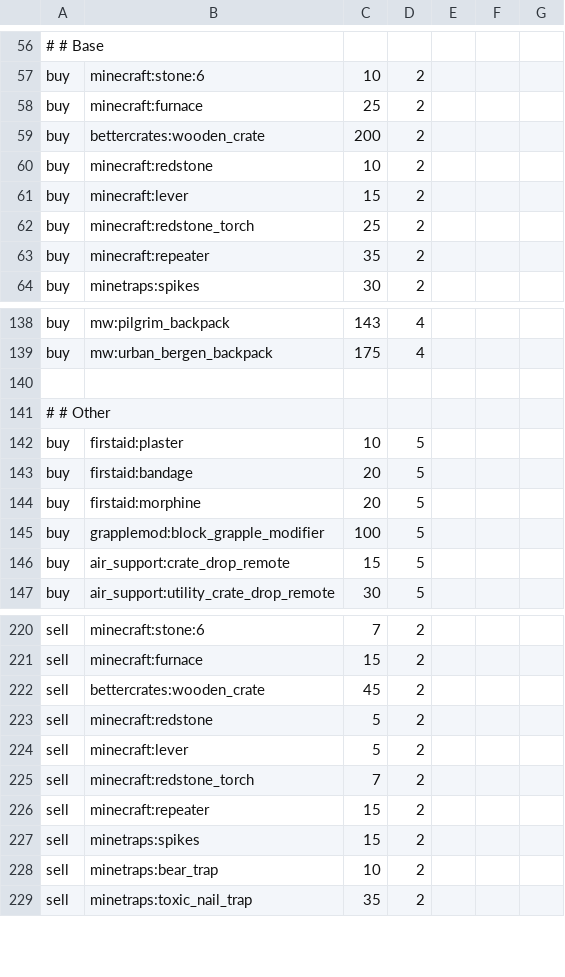
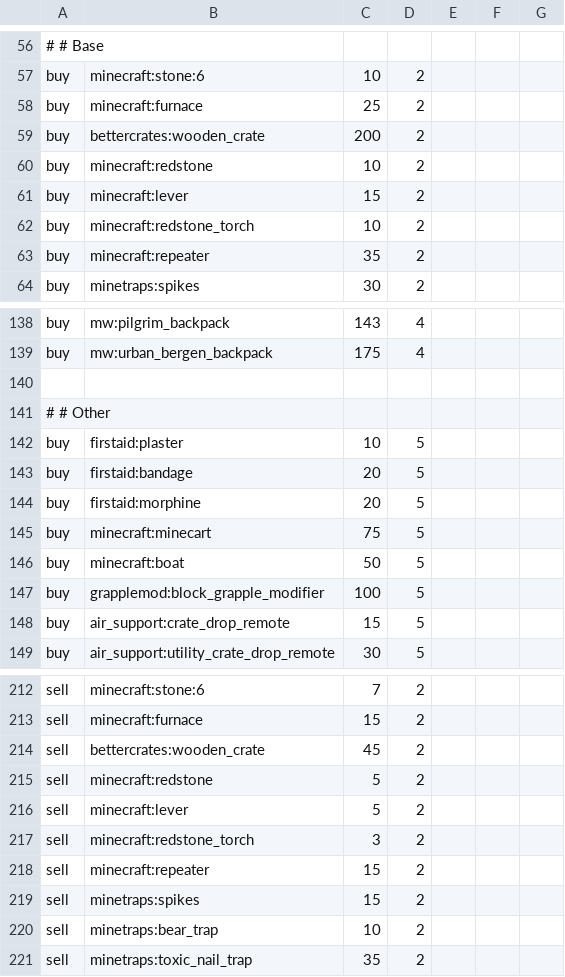
Before and after one commit to anhgelus/nohtis-apohcalyps-modpack, a CSV file: config/adminshop/shop.csv, drawn as a sheet; only a part is shown, gaps mark what is left out; the diff covers the shown part only.

```diff
--- a/config/adminshop/shop.csv
+++ b/config/adminshop/shop.csv
@@ -61,3 +61,3 @@ buy,minecraft:redstone,10,2,,,
 buy,minecraft:lever,15,2,,,
-buy,minecraft:redstone_torch,25,2,,,
+buy,minecraft:redstone_torch,10,2,,,
 buy,minecraft:repeater,35,2,,,
@@ -144,2 +144,4 @@ buy,firstaid:bandage,20,5,,,
 buy,firstaid:morphine,20,5,,,
+buy,minecraft:minecart,75,5,,,
+buy,minecraft:boat,50,5,,,
 buy,grapplemod:block_grapple_modifier,100,5,,,
@@ -224,3 +216,3 @@ sell,minecraft:redstone,5,2,,,
 sell,minecraft:lever,5,2,,,
-sell,minecraft:redstone_torch,7,2,,,
+sell,minecraft:redstone_torch,3,2,,,
 sell,minecraft:repeater,15,2,,,
```
Also changed, not shown: 2 added rows, 10 removed rows and 20 edited cells elsewhere in this file, 2 other files.
